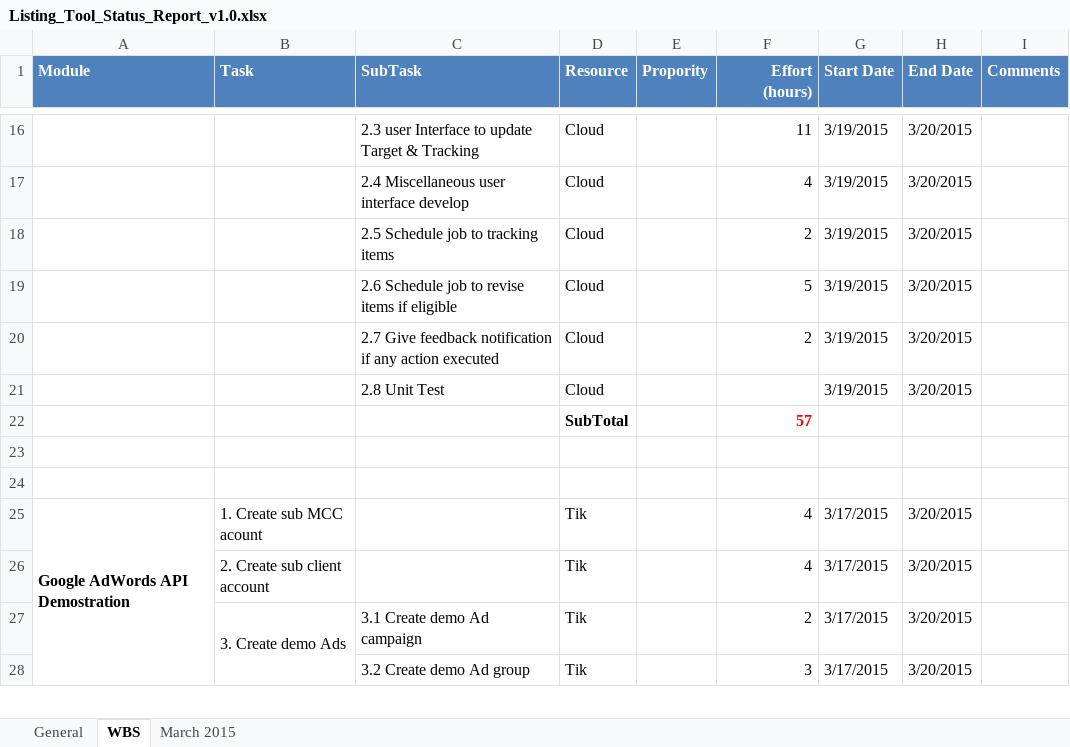
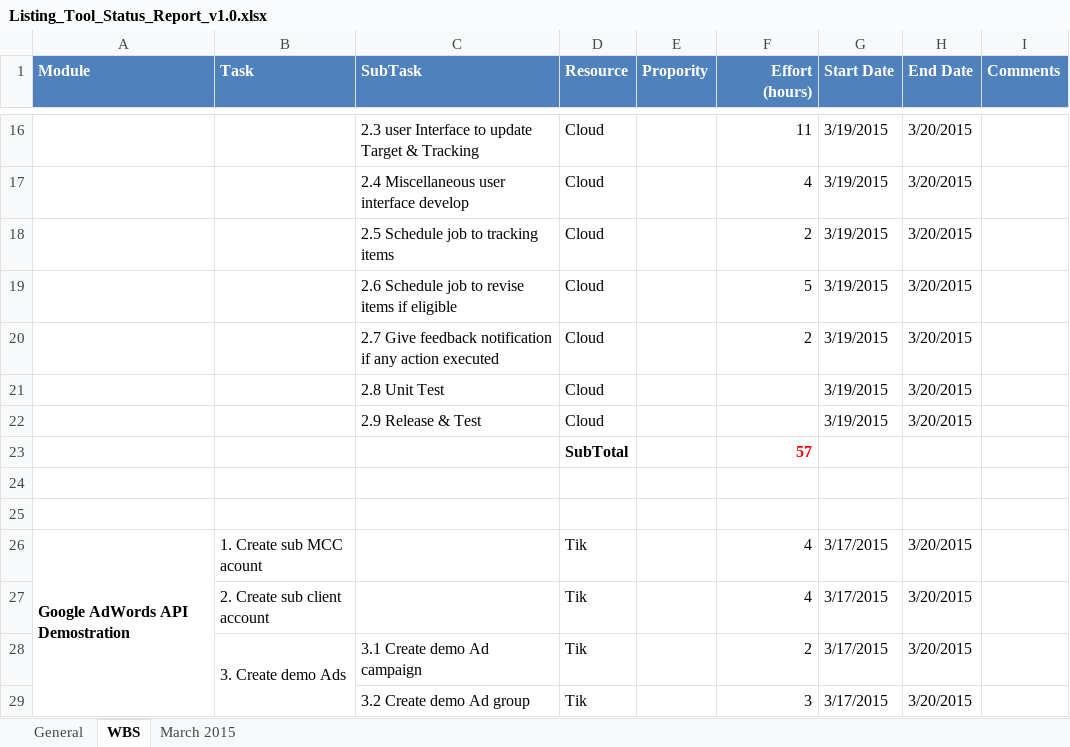
Before and after one commit to cloudni/ListingTool, an Excel workbook: docs/Listing_Tool_Status_Report_v1.0.xlsx, sheet WBS, drawn as a sheet; only a part is shown, gaps mark what is left out; values as stored, in another font and other column widths than the file's, no borders; the diff names each change by its address in the sheet, - before the commit and + after, or states it on an @@ line.

```diff
--- a/docs/Listing_Tool_Status_Report_v1.0.xlsx (sheet WBS)
+++ b/docs/Listing_Tool_Status_Report_v1.0.xlsx (sheet WBS)
+row 22:  |  | 2.9 Release & Test | Cloud |  |  | 3/19/2015 | 3/20/2015
```
Also changed, not shown: sheet March 2015.
